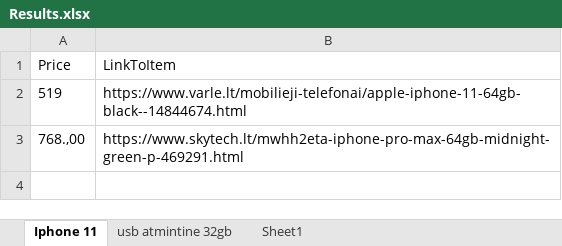
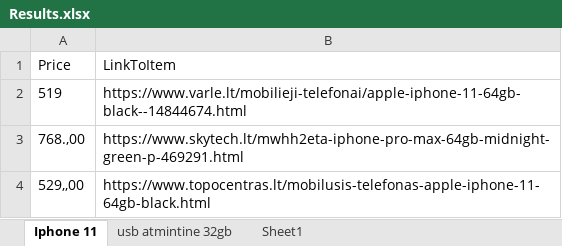
Before and after one commit to SStalciuss/Robotas, an Excel workbook: Results.xlsx, sheet Iphone 11, drawn as a sheet; values as stored, in another font and other column widths than the file's, no borders; table styles not drawn; the diff names each change by its address in the sheet, - before the commit and + after, or states it on an @@ line.

```diff
--- a/Results.xlsx (sheet Iphone 11)
+++ b/Results.xlsx (sheet Iphone 11)
+row 4: 529,,00 | https://www.topocentras.lt/mobilusis-telefonas-apple-iphone-11-64gb-black.html
```
Also changed, not shown: sheet usb atmintine 32gb, 3 other files.
